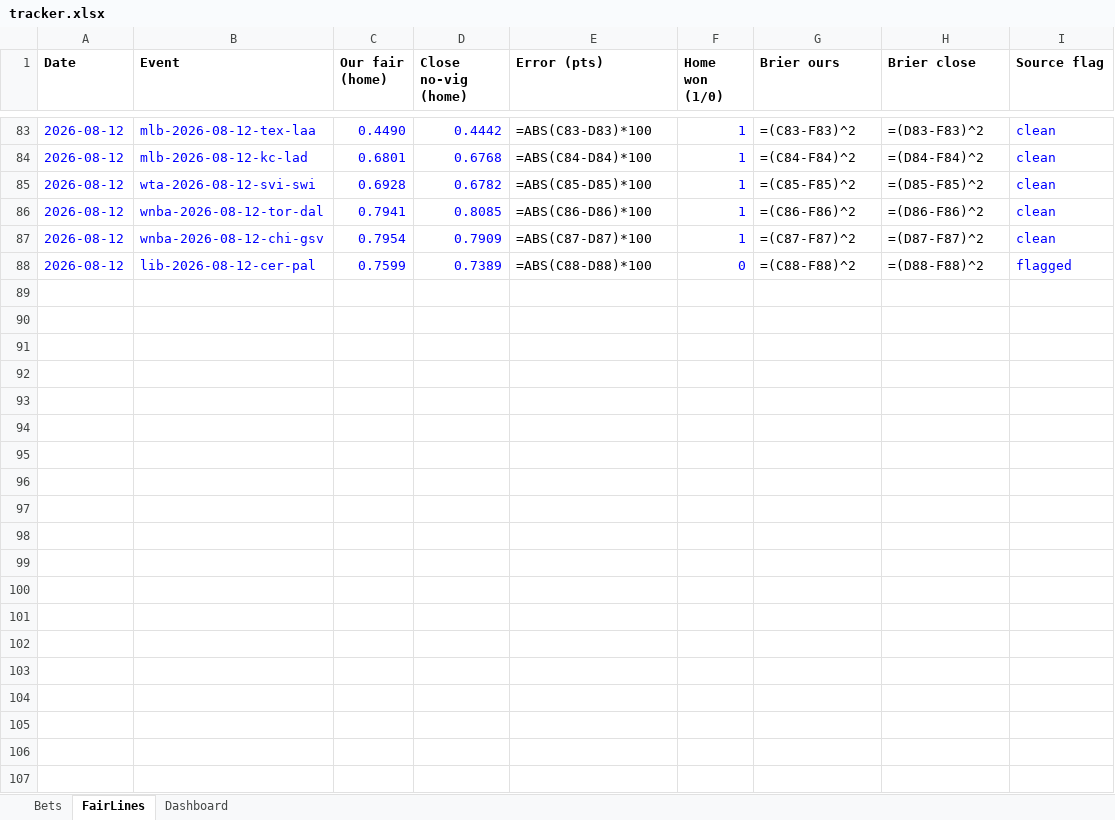
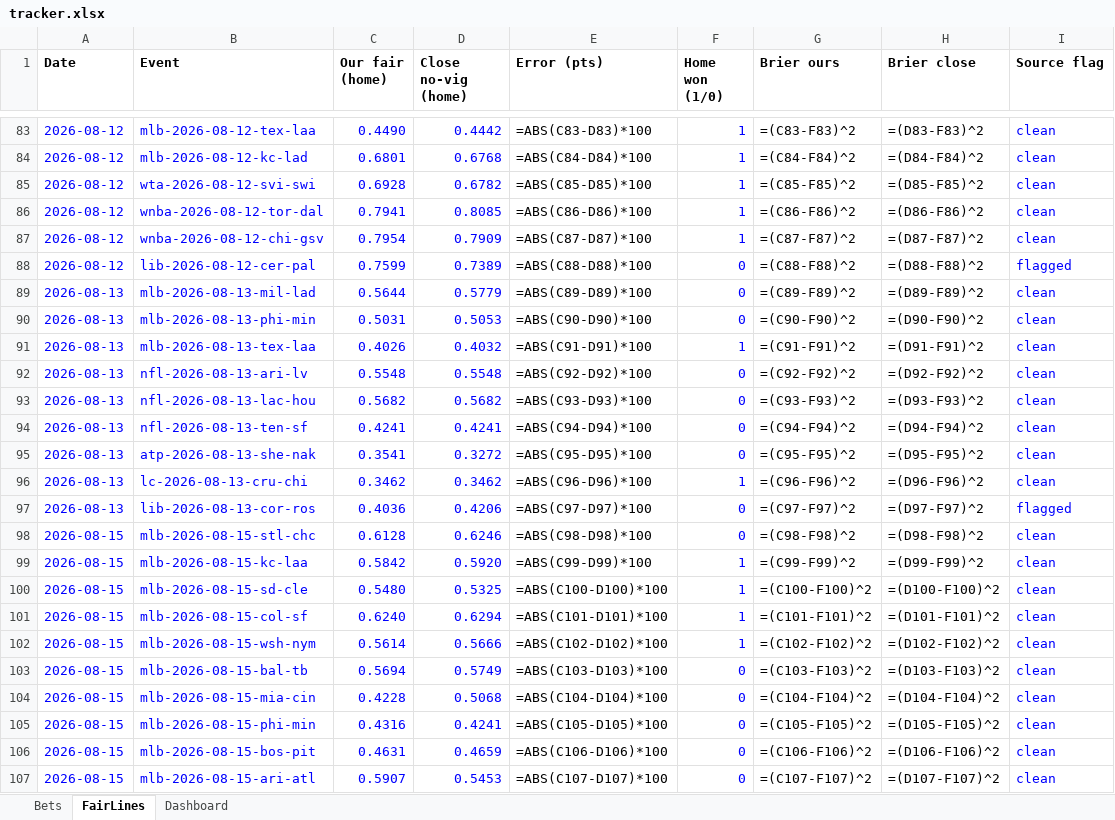
Before and after one commit to estebanruiz8998-design/sharpods, an Excel workbook: data/tracker.xlsx, sheet FairLines, drawn as a sheet; only a part is shown, gaps mark what is left out; values as stored, in another font and other column widths than the file's, no borders; formulas without a stored value are shown as written; the diff covers the shown part only; the diff names each change by its address in the sheet, - before the commit and + after, or states it on an @@ line.

```diff
--- a/data/tracker.xlsx (sheet FairLines)
+++ b/data/tracker.xlsx (sheet FairLines)
+row 89: 2026-08-13 | mlb-2026-08-13-mil-lad | 0.5644 | 0.5779 | =ABS(C89-D89)*100 | 0 | =(C89-F89)^2 | =(D89-F89)^2 | clean
+row 90: 2026-08-13 | mlb-2026-08-13-phi-min | 0.5031 | 0.5053 | =ABS(C90-D90)*100 | 0 | =(C90-F90)^2 | =(D90-F90)^2 | clean
+row 91: 2026-08-13 | mlb-2026-08-13-tex-laa | 0.4026 | 0.4032 | =ABS(C91-D91)*100 | 1 | =(C91-F91)^2 | =(D91-F91)^2 | clean
+row 92: 2026-08-13 | nfl-2026-08-13-ari-lv | 0.5548 | 0.5548 | =ABS(C92-D92)*100 | 0 | =(C92-F92)^2 | =(D92-F92)^2 | clean
+row 93: 2026-08-13 | nfl-2026-08-13-lac-hou | 0.5682 | 0.5682 | =ABS(C93-D93)*100 | 0 | =(C93-F93)^2 | =(D93-F93)^2 | clean
+row 94: 2026-08-13 | nfl-2026-08-13-ten-sf | 0.4241 | 0.4241 | =ABS(C94-D94)*100 | 0 | =(C94-F94)^2 | =(D94-F94)^2 | clean
+row 95: 2026-08-13 | atp-2026-08-13-she-nak | 0.3541 | 0.3272 | =ABS(C95-D95)*100 | 0 | =(C95-F95)^2 | =(D95-F95)^2 | clean
+row 96: 2026-08-13 | lc-2026-08-13-cru-chi | 0.3462 | 0.3462 | =ABS(C96-D96)*100 | 1 | =(C96-F96)^2 | =(D96-F96)^2 | clean
+row 97: 2026-08-13 | lib-2026-08-13-cor-ros | 0.4036 | 0.4206 | =ABS(C97-D97)*100 | 0 | =(C97-F97)^2 | =(D97-F97)^2 | flagged
+row 98: 2026-08-15 | mlb-2026-08-15-stl-chc | 0.6128 | 0.6246 | =ABS(C98-D98)*100 | 0 | =(C98-F98)^2 | =(D98-F98)^2 | clean
+row 99: 2026-08-15 | mlb-2026-08-15-kc-laa | 0.5842 | 0.5920 | =ABS(C99-D99)*100 | 1 | =(C99-F99)^2 | =(D99-F99)^2 | clean
+row 100: 2026-08-15 | mlb-2026-08-15-sd-cle | 0.5480 | 0.5325 | =ABS(C100-D100)*100 | 1 | =(C100-F100)^2 | =(D100-F100)^2 | clean
+row 101: 2026-08-15 | mlb-2026-08-15-col-sf | 0.6240 | 0.6294 | =ABS(C101-D101)*100 | 1 | =(C101-F101)^2 | =(D101-F101)^2 | clean
+row 102: 2026-08-15 | mlb-2026-08-15-wsh-nym | 0.5614 | 0.5666 | =ABS(C102-D102)*100 | 1 | =(C102-F102)^2 | =(D102-F102)^2 | clean
+row 103: 2026-08-15 | mlb-2026-08-15-bal-tb | 0.5694 | 0.5749 | =ABS(C103-D103)*100 | 0 | =(C103-F103)^2 | =(D103-F103)^2 | clean
+row 104: 2026-08-15 | mlb-2026-08-15-mia-cin | 0.4228 | 0.5068 | =ABS(C104-D104)*100 | 0 | =(C104-F104)^2 | =(D104-F104)^2 | clean
+row 105: 2026-08-15 | mlb-2026-08-15-phi-min | 0.4316 | 0.4241 | =ABS(C105-D105)*100 | 0 | =(C105-F105)^2 | =(D105-F105)^2 | clean
+row 106: 2026-08-15 | mlb-2026-08-15-bos-pit | 0.4631 | 0.4659 | =ABS(C106-D106)*100 | 0 | =(C106-F106)^2 | =(D106-F106)^2 | clean
+row 107: 2026-08-15 | mlb-2026-08-15-ari-atl | 0.5907 | 0.5453 | =ABS(C107-D107)*100 | 0 | =(C107-F107)^2 | =(D107-F107)^2 | clean
```
Also changed, not shown: 121 added rows elsewhere in this sheet, sheet Bets, sheet Dashboard.
